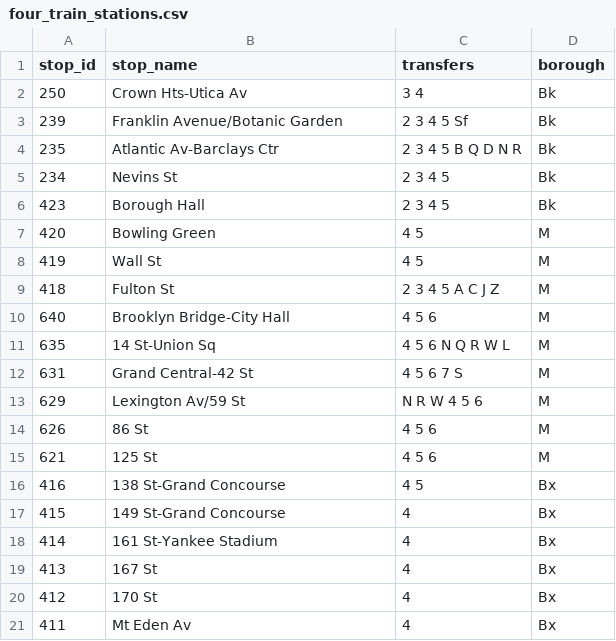
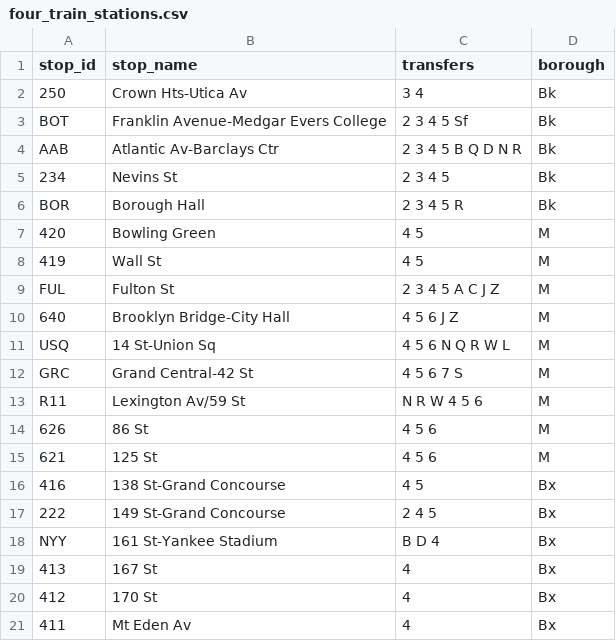
Before and after one commit to NolanSmug/nolansmug.github.io, a CSV file: csv/four_train_stations.csv, drawn as a sheet; only a part is shown.

```diff
--- a/csv/four_train_stations.csv
+++ b/csv/four_train_stations.csv
@@ -2,13 +2,13 @@ stop_id,stop_name,transfers,borough
 250,Crown Hts-Utica Av,3 4,Bk
-239,Franklin Avenue/Botanic Garden,2 3 4 5 Sf,Bk
-235,Atlantic Av-Barclays Ctr,2 3 4 5 B Q D N R,Bk
+BOT,Franklin Avenue-Medgar Evers College,2 3 4 5 Sf,Bk
+AAB,Atlantic Av-Barclays Ctr,2 3 4 5 B Q D N R,Bk
 234,Nevins St,2 3 4 5,Bk
-423,Borough Hall,2 3 4 5,Bk
+BOR,Borough Hall,2 3 4 5 R,Bk
 420,Bowling Green,4 5,M
 419,Wall St,4 5,M
-418,Fulton St,2 3 4 5 A C J Z,M
-640,Brooklyn Bridge-City Hall,4 5 6,M
-635,14 St-Union Sq,4 5 6 N Q R W L,M
-631,Grand Central-42 St,4 5 6 7 S,M
-629,Lexington Av/59 St,N R W 4 5 6,M
+FUL,Fulton St,2 3 4 5 A C J Z,M
+640,Brooklyn Bridge-City Hall,4 5 6 J Z,M
+USQ,14 St-Union Sq,4 5 6 N Q R W L,M
+GRC,Grand Central-42 St,4 5 6 7 S,M
+R11,Lexington Av/59 St,N R W 4 5 6,M
 626,86 St,4 5 6,M
@@ -16,4 +16,4 @@ stop_id,stop_name,transfers,borough
 416,138 St-Grand Concourse,4 5,Bx
-415,149 St-Grand Concourse,4,Bx
-414,161 St-Yankee Stadium,4,Bx
+222,149 St-Grand Concourse,2 4 5,Bx
+NYY,161 St-Yankee Stadium,B D 4,Bx
 413,167 St,4,Bx
```
Also changed, not shown: csv/all_stations.csv, csv/five_train_stations.csv, 31 other files.
